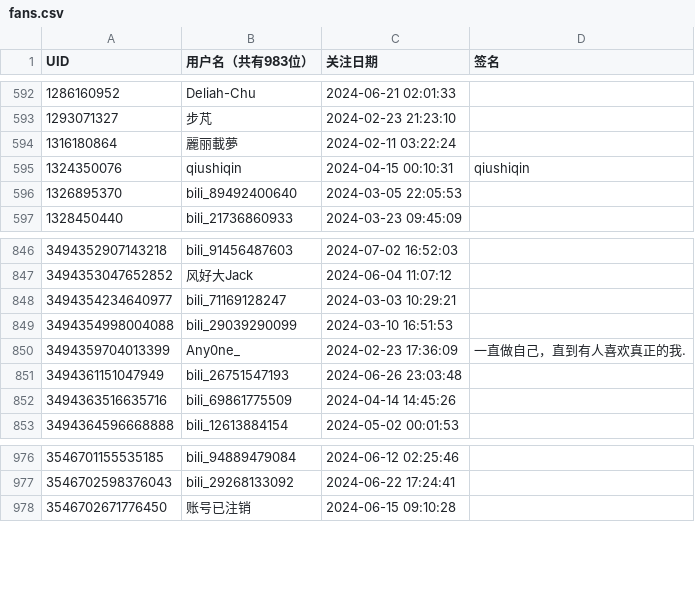
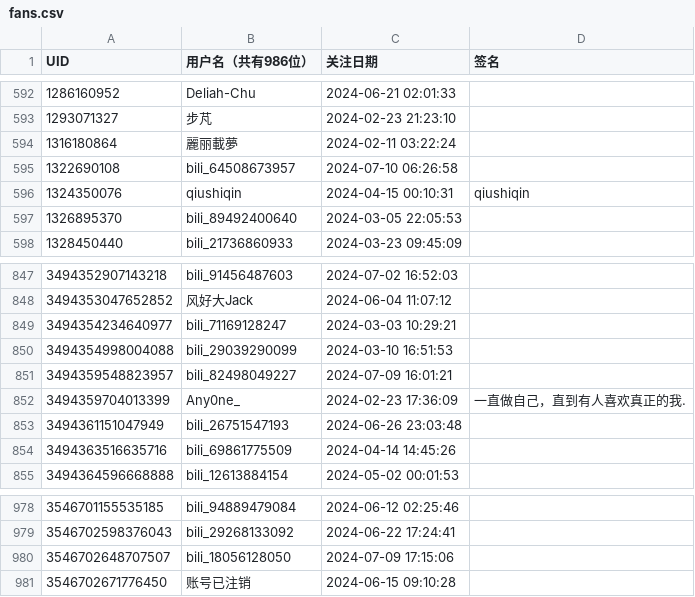
Before and after one commit to RiverChu0/bili_fans, a CSV file: fans.csv, drawn as a sheet; only a part is shown, gaps mark what is left out; the diff names each change by its address in the sheet, - before the commit and + after, or states it on an @@ line.

```diff
--- a/fans.csv
+++ b/fans.csv
-B1: 用户名（共有983位）
+B1: 用户名（共有986位）
+row 595: 1322690108 | bili_64508673957 | 2024-07-10 06:26:58
+row 851: 3494359548823957 | bili_82498049227 | 2024-07-09 16:01:21
+row 980: 3546702648707507 | bili_18056128050 | 2024-07-09 17:15:06
```
